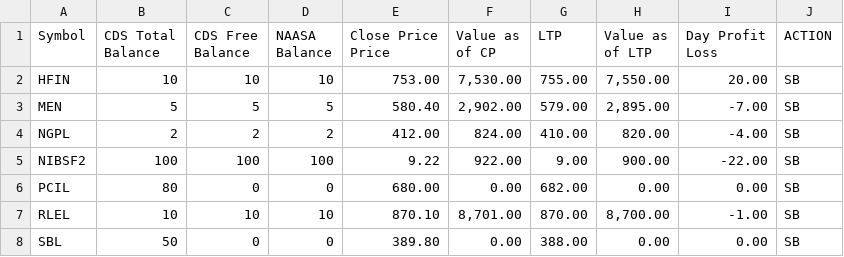
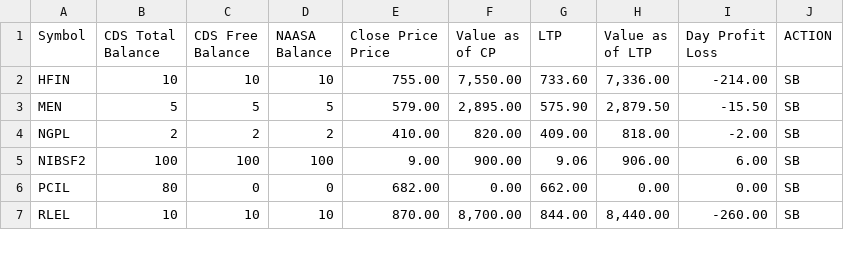
Before and after one commit to kapil-111/naasa_portfolio_tracker, a CSV file: portfolio_data.csv, drawn as a sheet; only a part is shown; the diff covers the shown part only.

```diff
--- a/portfolio_data.csv
+++ b/portfolio_data.csv
@@ -6,8 +6,7 @@ Price",Value as of CP,LTP,Value as of LTP,"Day Profit
 Loss",ACTION
-HFIN,10,10,10,753.00,"7,530.00",755.00,"7,550.00",20.00,SB
-MEN,5,5,5,580.40,"2,902.00",579.00,"2,895.00",-7.00,SB
-NGPL,2,2,2,412.00,824.00,410.00,820.00,-4.00,SB
-NIBSF2,100,100,100,9.22,922.00,9.00,900.00,-22.00,SB
-PCIL,80,0,0,680.00,0.00,682.00,0.00,0.00,SB
-RLEL,10,10,10,870.10,"8,701.00",870.00,"8,700.00",-1.00,SB
-SBL,50,0,0,389.80,0.00,388.00,0.00,0.00,SB
+HFIN,10,10,10,755.00,"7,550.00",733.60,"7,336.00",-214.00,SB
+MEN,5,5,5,579.00,"2,895.00",575.90,"2,879.50",-15.50,SB
+NGPL,2,2,2,410.00,820.00,409.00,818.00,-2.00,SB
+NIBSF2,100,100,100,9.00,900.00,9.06,906.00,6.00,SB
+PCIL,80,0,0,682.00,0.00,662.00,0.00,0.00,SB
+RLEL,10,10,10,870.00,"8,700.00",844.00,"8,440.00",-260.00,SB
```
Also changed, not shown: 2 removed rows and 14 edited cells elsewhere in this file, 2 other files.
